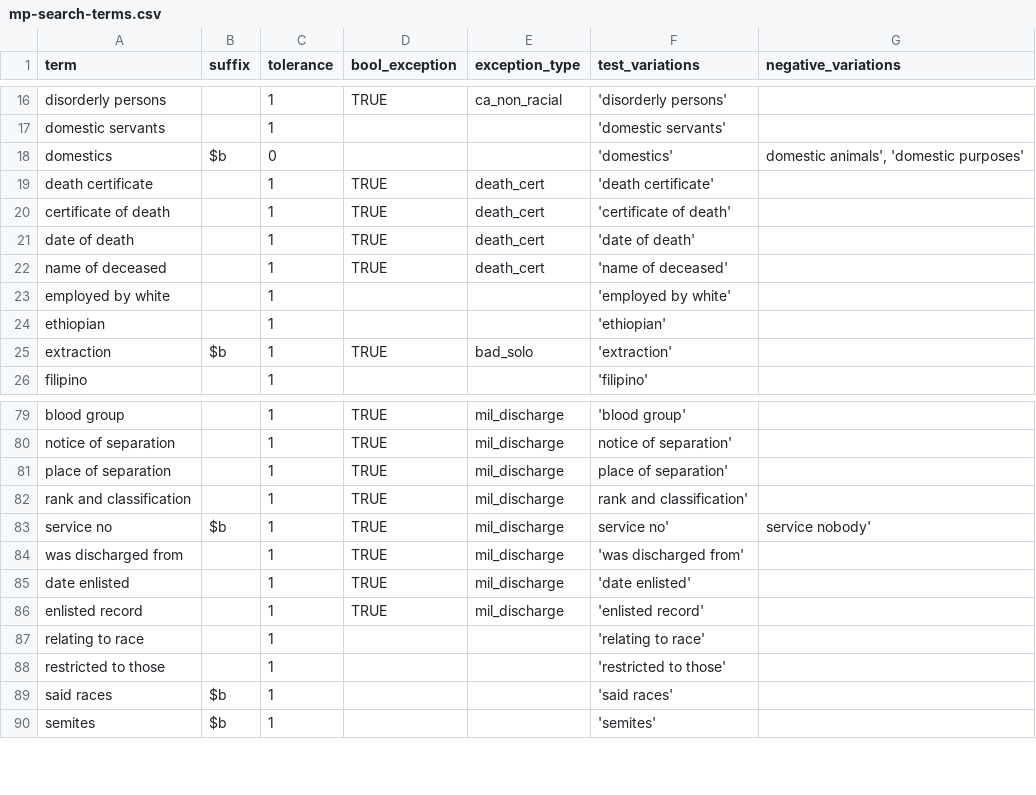
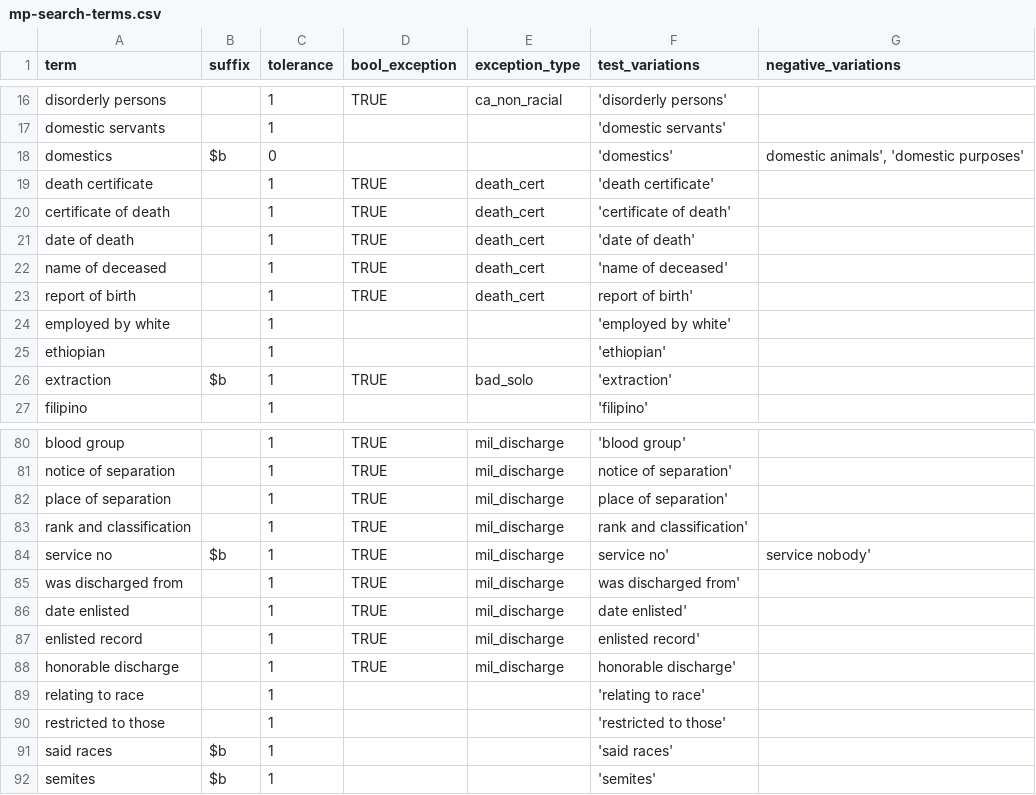
Before and after one commit to UMNLibraries/mp-covenants-term-search-fuzzy, a CSV file: term_search/data/mp-search-terms.csv, drawn as a sheet; only a part is shown, gaps mark what is left out.

Commit message:
new terms

```diff
--- a/term_search/data/mp-search-terms.csv
+++ b/term_search/data/mp-search-terms.csv
@@ -22,2 +22,3 @@ date of death,,1,TRUE,death_cert,'date of death',
 name of deceased,,1,TRUE,death_cert,'name of deceased',
+report of birth,,1,TRUE,death_cert,report of birth',
 employed by white,,1,,,'employed by white',
@@ -83,5 +84,6 @@ rank and classification,,1,TRUE,mil_discharge,rank and classification',
 service no,$b,1,TRUE,mil_discharge,service no',service nobody'
-was discharged from,,1,TRUE,mil_discharge,'was discharged from',
-date enlisted,,1,TRUE,mil_discharge,'date enlisted',
-enlisted record,,1,TRUE,mil_discharge,'enlisted record',
+was discharged from,,1,TRUE,mil_discharge,was discharged from',
+date enlisted,,1,TRUE,mil_discharge,date enlisted',
+enlisted record,,1,TRUE,mil_discharge,enlisted record',
+honorable discharge,,1,TRUE,mil_discharge,honorable discharge',
 relating to race,,1,,,'relating to race',
```
